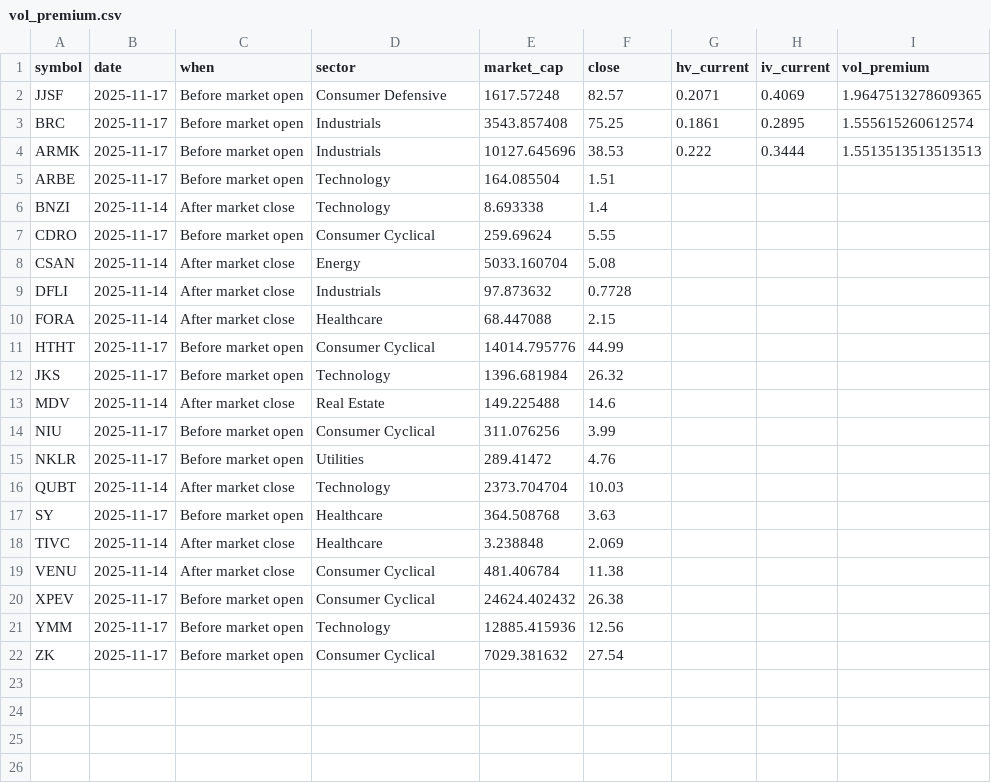
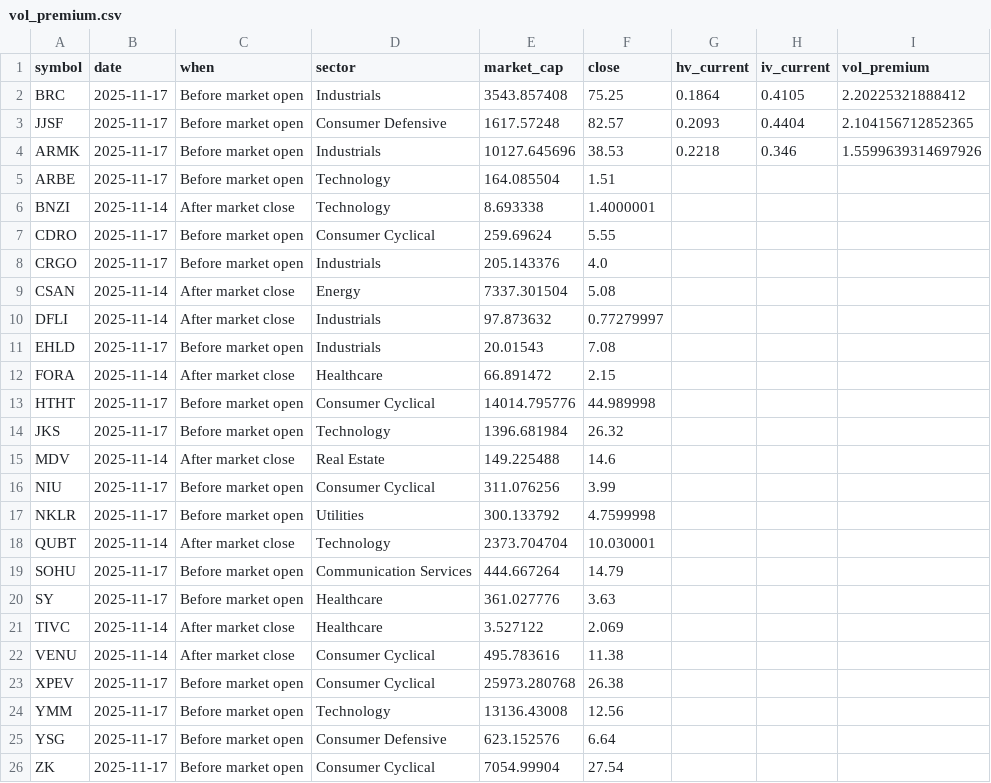
Before and after one commit to lowQuant/Option-Trading-Bot, a CSV file: data/vol_premium.csv, drawn as a sheet.

```diff
--- a/data/vol_premium.csv
+++ b/data/vol_premium.csv
@@ -1,12 +1,14 @@
 symbol,date,when,sector,market_cap,close,hv_current,iv_current,vol_premium
-JJSF,2025-11-17,Before market open,Consumer Defensive,1617.57248,82.57,0.2071,0.4069,1.9647513278609365
-BRC,2025-11-17,Before market open,Industrials,3543.857408,75.25,0.1861,0.2895,1.555615260612574
-ARMK,2025-11-17,Before market open,Industrials,10127.645696,38.53,0.222,0.3444,1.5513513513513513
+BRC,2025-11-17,Before market open,Industrials,3543.857408,75.25,0.1864,0.4105,2.20225321888412
+JJSF,2025-11-17,Before market open,Consumer Defensive,1617.57248,82.57,0.2093,0.4404,2.104156712852365
+ARMK,2025-11-17,Before market open,Industrials,10127.645696,38.53,0.2218,0.346,1.5599639314697926
 ARBE,2025-11-17,Before market open,Technology,164.085504,1.51,,,
-BNZI,2025-11-14,After market close,Technology,8.693338,1.4,,,
+BNZI,2025-11-14,After market close,Technology,8.693338,1.4000001,,,
 CDRO,2025-11-17,Before market open,Consumer Cyclical,259.69624,5.55,,,
-CSAN,2025-11-14,After market close,Energy,5033.160704,5.08,,,
-DFLI,2025-11-14,After market close,Industrials,97.873632,0.7728,,,
-FORA,2025-11-14,After market close,Healthcare,68.447088,2.15,,,
-HTHT,2025-11-17,Before market open,Consumer Cyclical,14014.795776,44.99,,,
+CRGO,2025-11-17,Before market open,Industrials,205.143376,4.0,,,
+CSAN,2025-11-14,After market close,Energy,7337.301504,5.08,,,
+DFLI,2025-11-14,After market close,Industrials,97.873632,0.77279997,,,
+EHLD,2025-11-17,Before market open,Industrials,20.01543,7.08,,,
+FORA,2025-11-14,After market close,Healthcare,66.891472,2.15,,,
+HTHT,2025-11-17,Before market open,Consumer Cyclical,14014.795776,44.989998,,,
 JKS,2025-11-17,Before market open,Technology,1396.681984,26.32,,,
@@ -14,9 +16,11 @@ MDV,2025-11-14,After market close,Real Estate,149.225488,14.6,,,
 NIU,2025-11-17,Before market open,Consumer Cyclical,311.076256,3.99,,,
-NKLR,2025-11-17,Before market open,Utilities,289.41472,4.76,,,
-QUBT,2025-11-14,After market close,Technology,2373.704704,10.03,,,
-SY,2025-11-17,Before market open,Healthcare,364.508768,3.63,,,
-TIVC,2025-11-14,After market close,Healthcare,3.238848,2.069,,,
-VENU,2025-11-14,After market close,Consumer Cyclical,481.406784,11.38,,,
-XPEV,2025-11-17,Before market open,Consumer Cyclical,24624.402432,26.38,,,
-YMM,2025-11-17,Before market open,Technology,12885.415936,12.56,,,
-ZK,2025-11-17,Before market open,Consumer Cyclical,7029.381632,27.54,,,
+NKLR,2025-11-17,Before market open,Utilities,300.133792,4.7599998,,,
+QUBT,2025-11-14,After market close,Technology,2373.704704,10.030001,,,
+SOHU,2025-11-17,Before market open,Communication Services,444.667264,14.79,,,
+SY,2025-11-17,Before market open,Healthcare,361.027776,3.63,,,
+TIVC,2025-11-14,After market close,Healthcare,3.527122,2.069,,,
+VENU,2025-11-14,After market close,Consumer Cyclical,495.783616,11.38,,,
+XPEV,2025-11-17,Before market open,Consumer Cyclical,25973.280768,26.38,,,
+YMM,2025-11-17,Before market open,Technology,13136.43008,12.56,,,
+YSG,2025-11-17,Before market open,Consumer Defensive,623.152576,6.64,,,
+ZK,2025-11-17,Before market open,Consumer Cyclical,7054.99904,27.54,,,
```
Also changed, not shown: 1 other file.
